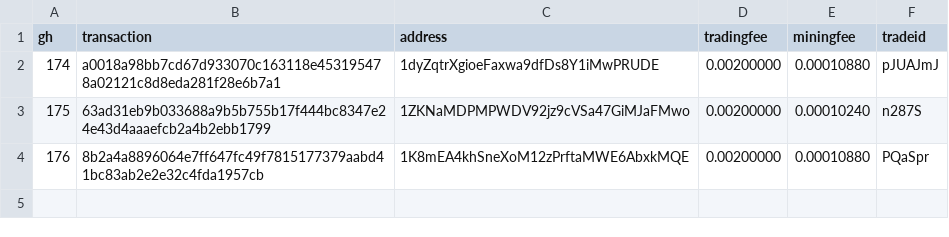
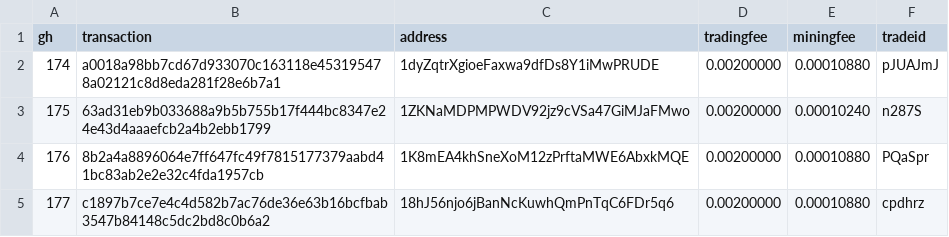
Before and after one commit to bisq-network/support, a CSV file: support-173.csv, drawn as a sheet.

Commit message:
Add txns for fee reimbursement #177

```diff
--- a/support-173.csv
+++ b/support-173.csv
@@ -4 +4,2 @@ gh,transaction,address,tradingfee,miningfee,tradeid
 176,8b2a4a8896064e7ff647fc49f7815177379aabd41bc83ab2e2e32c4fda1957cb,1K8mEA4khSneXoM12zPrftaMWE6AbxkMQE,0.00200000,0.00010880,PQaSpr
+177,c1897b7ce7e4c4d582b7ac76de36e63b16bcfbab3547b84148c5dc2bd8c0b6a2,18hJ56njo6jBanNcKuwhQmPnTqC6FDr5q6,0.00200000,0.00010880,cpdhrz
```
